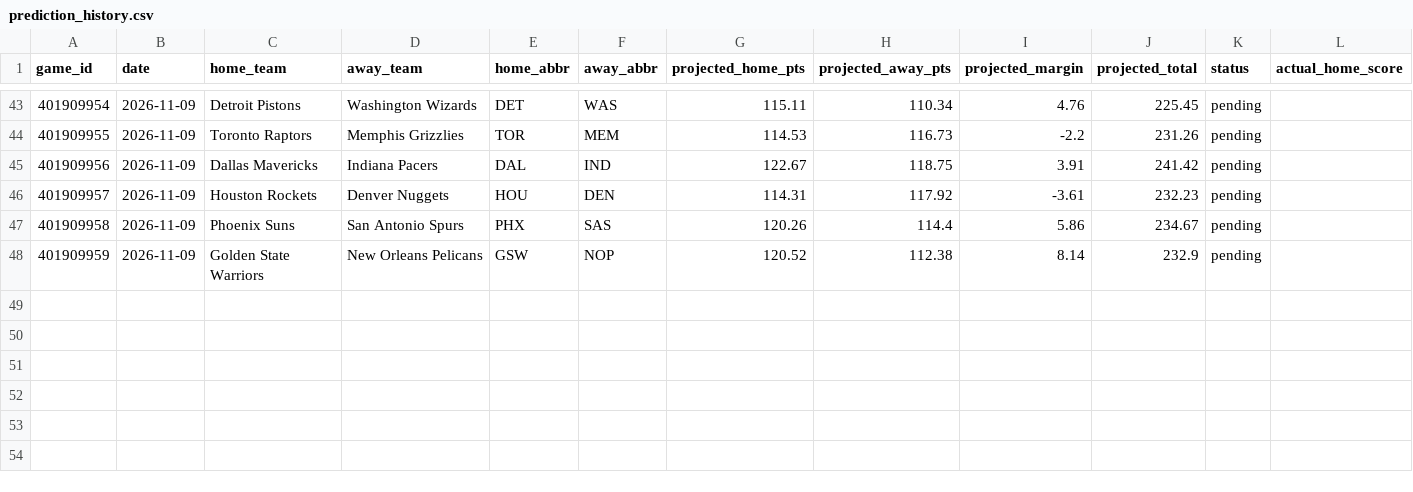
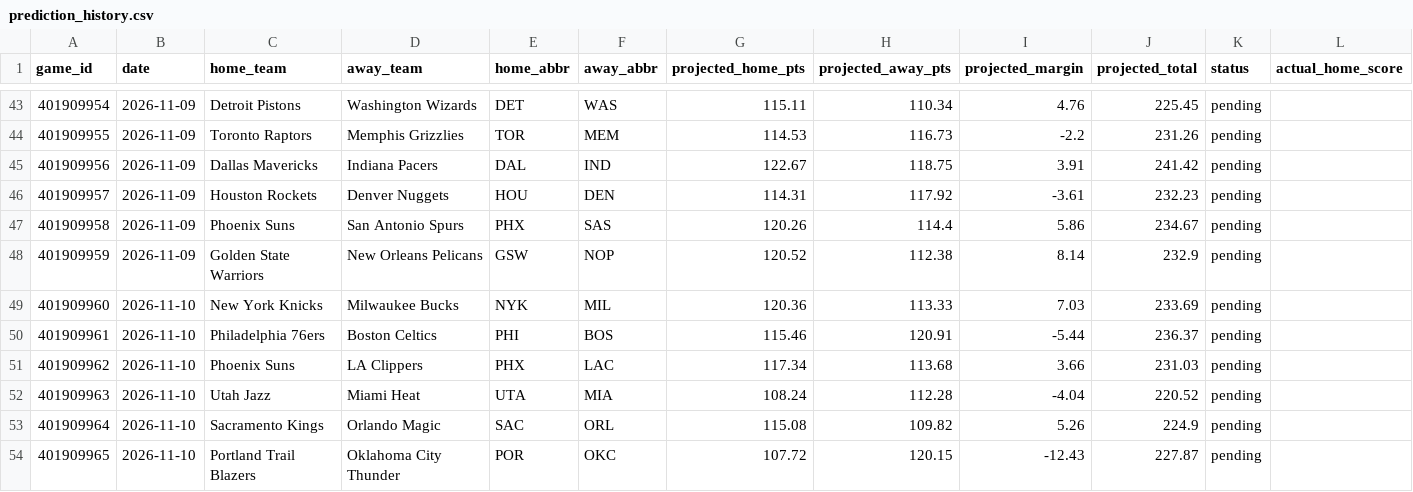
Before and after one commit to marcelovzz/nba, a CSV file: data/prediction_history.csv, drawn as a sheet; only a part is shown, gaps mark what is left out; rows hold the shown columns only; the diff names each change by its address in the sheet, - before the commit and + after, or states it on an @@ line.

```diff
--- a/data/prediction_history.csv
+++ b/data/prediction_history.csv
+row 49: 401909960 | 2026-11-10 | New York Knicks | Milwaukee Bucks | NYK | MIL | 120.36 | 113.33 | 7.03 | 233.69 | pending
+row 50: 401909961 | 2026-11-10 | Philadelphia 76ers | Boston Celtics | PHI | BOS | 115.46 | 120.91 | -5.44 | 236.37 | pending
+row 51: 401909962 | 2026-11-10 | Phoenix Suns | LA Clippers | PHX | LAC | 117.34 | 113.68 | 3.66 | 231.03 | pending
+row 52: 401909963 | 2026-11-10 | Utah Jazz | Miami Heat | UTA | MIA | 108.24 | 112.28 | -4.04 | 220.52 | pending
+row 53: 401909964 | 2026-11-10 | Sacramento Kings | Orlando Magic | SAC | ORL | 115.08 | 109.82 | 5.26 | 224.9 | pending
+row 54: 401909965 | 2026-11-10 | Portland Trail Blazers | Oklahoma City Thunder | POR | OKC | 107.72 | 120.15 | -12.43 | 227.87 | pending
```
